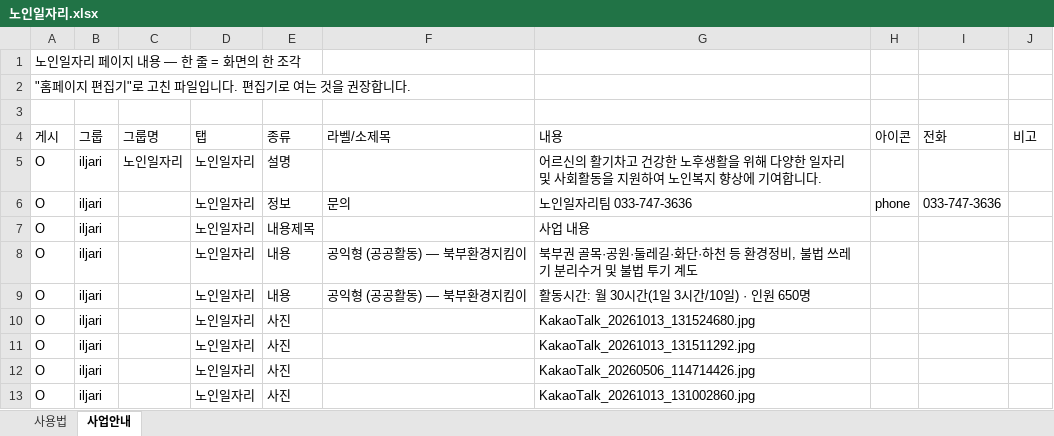
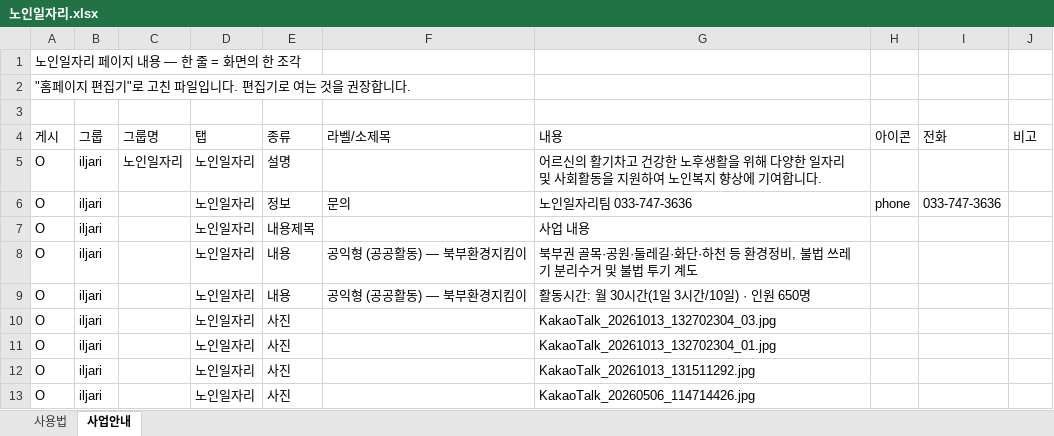
Before and after one commit to bukwonsenior/homepage, an Excel workbook: data/saeop/노인일자리.xlsx, sheet 사업안내, drawn as a sheet; values as stored, in another font and other column widths than the file's, no borders; removed rows and columns are numbered as before the commit, all else as after; the diff names each change by its address in the sheet, - before the commit and + after, or states it on an @@ line.

Commit message:
편집기: 노인일자리 수정 (사진 4장)

```diff
--- a/data/saeop/노인일자리.xlsx (sheet 사업안내)
+++ b/data/saeop/노인일자리.xlsx (sheet 사업안내)
+row 10: O | iljari |  | 노인일자리 | 사진 |  | KakaoTalk_20261013_132702304_03.jpg
-G11 (내용): KakaoTalk_20261013_131524680.jpg
+G11 (내용): KakaoTalk_20261013_132702304_01.jpg
-row 13: O | iljari |  | 노인일자리 | 사진 |  | KakaoTalk_20261013_131002860.jpg
```
Also changed, not shown: 2 other files.
